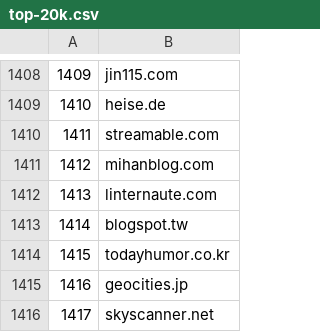
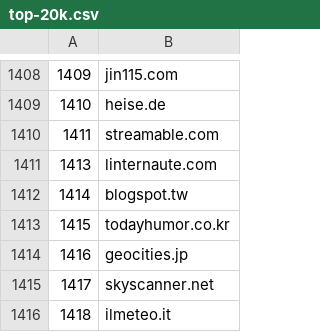
Before and after one commit to cnsuhao/SSOScraping, a CSV file: data/csv/top-20k.csv, drawn as a sheet; only a part is shown, gaps mark what is left out; the shorter side is filled out with more unchanged rows.

```diff
--- a/data/csv/top-20k.csv
+++ b/data/csv/top-20k.csv
@@ -1410,3 +1410,2 @@
 1411,streamable.com
-1412,mihanblog.com
 1413,linternaute.com
```
Also changed, not shown: data/csv/problems.csv.
